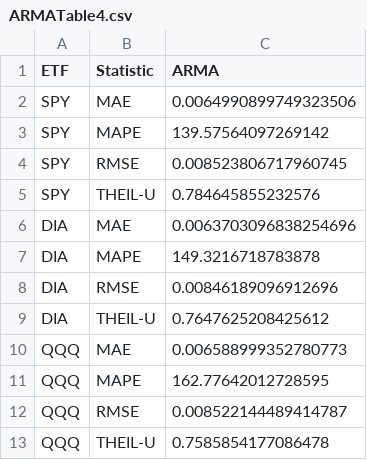
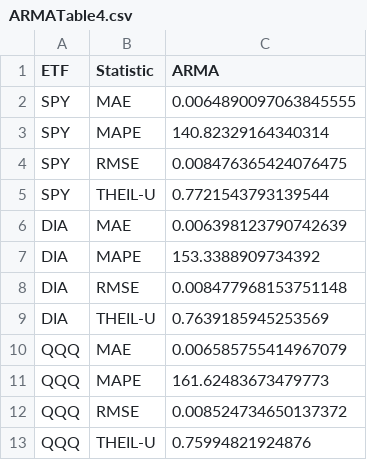
Before and after one commit to Chay16/PortfolioOptimization, a CSV file: table/ARMATable4.csv, drawn as a sheet.

```diff
--- a/table/ARMATable4.csv
+++ b/table/ARMATable4.csv
@@ -1,13 +1,13 @@
 ETF,Statistic,ARMA
-SPY,MAE,0.0064990899749323506
-SPY,MAPE,139.57564097269142
-SPY,RMSE,0.008523806717960745
-SPY,THEIL-U,0.784645855232576
-DIA,MAE,0.0063703096838254696
-DIA,MAPE,149.3216718783878
-DIA,RMSE,0.00846189096912696
-DIA,THEIL-U,0.7647625208425612
-QQQ,MAE,0.006588999352780773
-QQQ,MAPE,162.77642012728595
-QQQ,RMSE,0.008522144489414787
-QQQ,THEIL-U,0.7585854177086478
+SPY,MAE,0.0064890097063845555
+SPY,MAPE,140.82329164340314
+SPY,RMSE,0.008476365424076475
+SPY,THEIL-U,0.7721543793139544
+DIA,MAE,0.006398123790742639
+DIA,MAPE,153.3388909734392
+DIA,RMSE,0.008477968153751148
+DIA,THEIL-U,0.7639185945253569
+QQQ,MAE,0.006585755414967079
+QQQ,MAPE,161.62483673479773
+QQQ,RMSE,0.008524734650137372
+QQQ,THEIL-U,0.75994821924876
```
Also changed, not shown: 5 other files.
